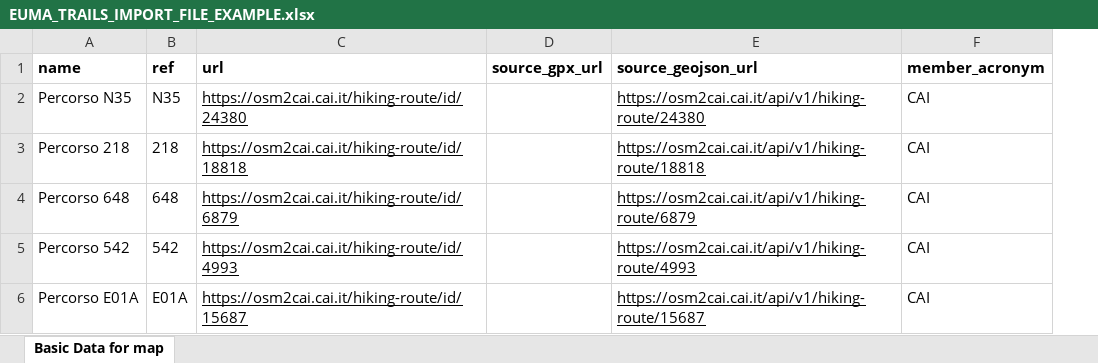
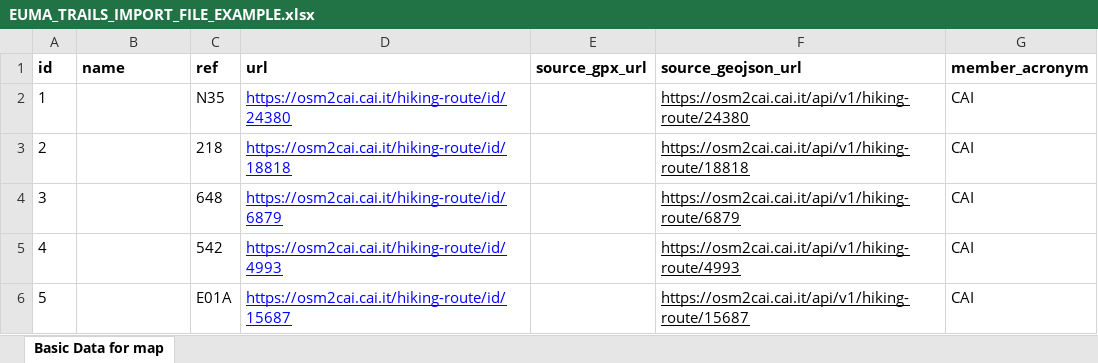
Before and after one commit to webmappsrl/euma, an Excel workbook: storage/importer/trails/EUMA_TRAILS_IMPORT_FILE_EXAMPLE.xlsx, sheet Basic Data for map, drawn as a sheet; values as stored, in another font and other column widths than the file's, no borders; charts and pictures not drawn; addresses are those after the commit; the diff names each change by its address in the sheet, - before the commit and + after, or states it on an @@ line.

Commit message:
Added updateORCreate to import

```diff
--- a/storage/importer/trails/EUMA_TRAILS_IMPORT_FILE_EXAMPLE.xlsx (sheet Basic Data for map)
+++ b/storage/importer/trails/EUMA_TRAILS_IMPORT_FILE_EXAMPLE.xlsx (sheet Basic Data for map)
+column A (id), rows 2-6: 1 | 2 | 3 | 4 | 5
-B2 (name): Percorso N35
+B2 (name): (empty)
-D2:D6 text colour: black
+D2:D6 text colour: #0000FF
-B3 (name): Percorso 218
+B3 (name): (empty)
-B4 (name): Percorso 648
+B4 (name): (empty)
-B5 (name): Percorso 542
+B5 (name): (empty)
-B6 (name): Percorso E01A
+B6 (name): (empty)
```
Also changed, not shown: 14 other files.
